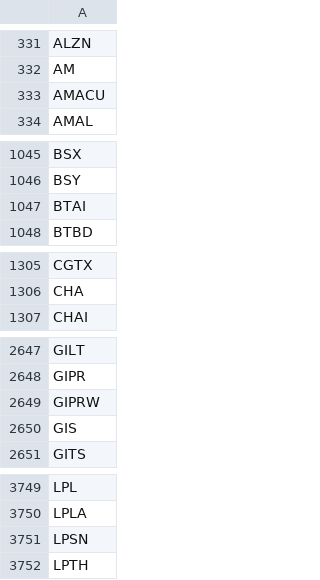
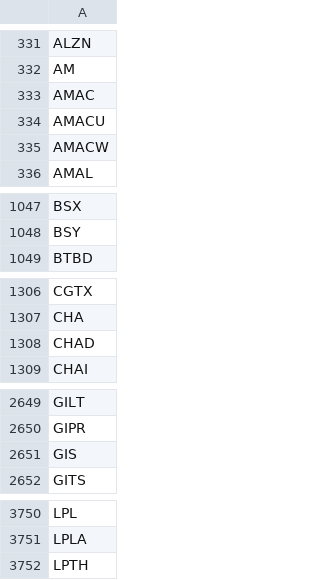
Before and after one commit to gitdhirajsv/Azalyst-Stock-Intelligence, a CSV file: global_tickers.csv, drawn as a sheet; only a part is shown, gaps mark what is left out; removed rows and columns are numbered as before the commit, all else as after; the diff names each change by its address in the sheet, - before the commit and + after, or states it on an @@ line.

```diff
--- a/global_tickers.csv
+++ b/global_tickers.csv
+row 333: AMAC
+row 335: AMACW
-row 1047: BTAI
+row 1308: CHAD
-row 2649: GIPRW
-row 3751: LPSN
```
Also changed, not shown: 5 other files.
